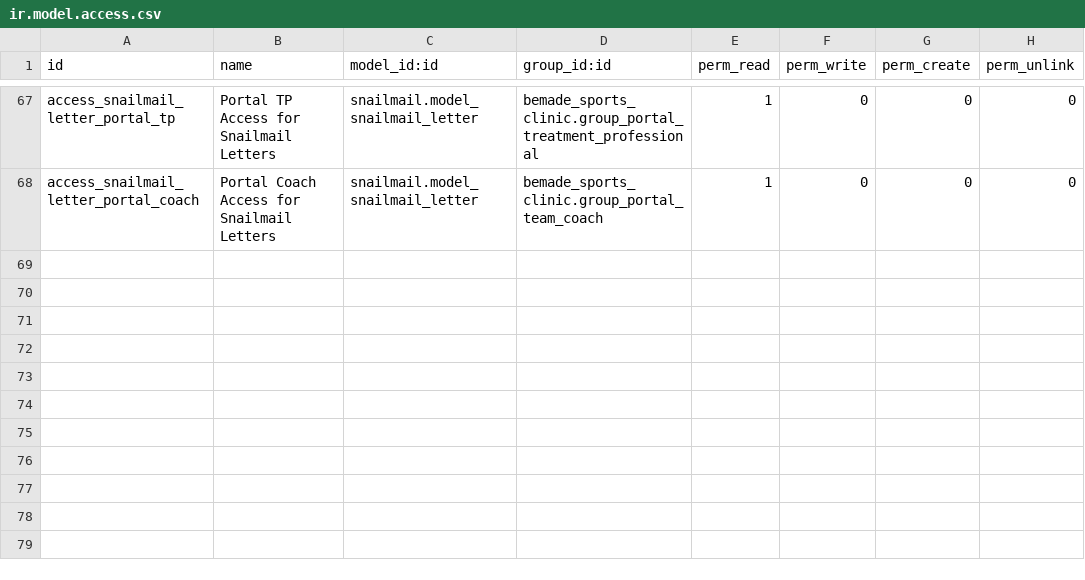
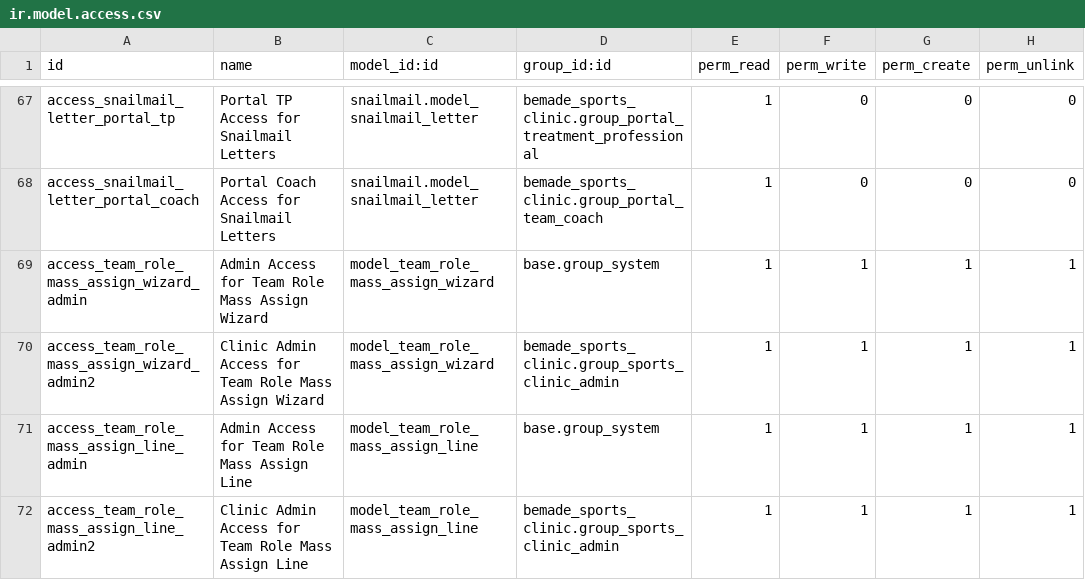
Before and after one commit to bemade/bemade-addons, a CSV file: bemade_sports_clinic/security/ir.model.access.csv, drawn as a sheet; only a part is shown, gaps mark what is left out; the diff names each change by its address in the sheet, - before the commit and + after, or states it on an @@ line.

Commit message:
feat(bemade_sports_clinic): add Team Role Mass Assign wizard, views, and ACLs
- Add wizard models: team_role_mass_assign_wizard.py (wizard + line)
- Register in models/__init__.py
- Add views/team_role_mass_assign_wizard_views.xml
- Update res_users_views.xml to expose the wizard (button/action)
- Define ACLs for wizard and lines in security/ir.model.access.csv
- Update __manifest__.py to load new security and views

```diff
--- a/bemade_sports_clinic/security/ir.model.access.csv
+++ b/bemade_sports_clinic/security/ir.model.access.csv
+row 69: access_team_role_mass_assign_wizard_admin | Admin Access for Team Role Mass Assign Wizard | model_team_role_mass_assign_wizard | base.group_system | 1 | 1 | 1 | 1
+row 70: access_team_role_mass_assign_wizard_admin2 | Clinic Admin Access for Team Role Mass Assign Wizard | model_team_role_mass_assign_wizard | bemade_sports_clinic.group_sports_clinic_admin | 1 | 1 | 1 | 1
+row 71: access_team_role_mass_assign_line_admin | Admin Access for Team Role Mass Assign Line | model_team_role_mass_assign_line | base.group_system | 1 | 1 | 1 | 1
+row 72: access_team_role_mass_assign_line_admin2 | Clinic Admin Access for Team Role Mass Assign Line | model_team_role_mass_assign_line | bemade_sports_clinic.group_sports_clinic_admin | 1 | 1 | 1 | 1
```
Also changed, not shown: 5 other files.
